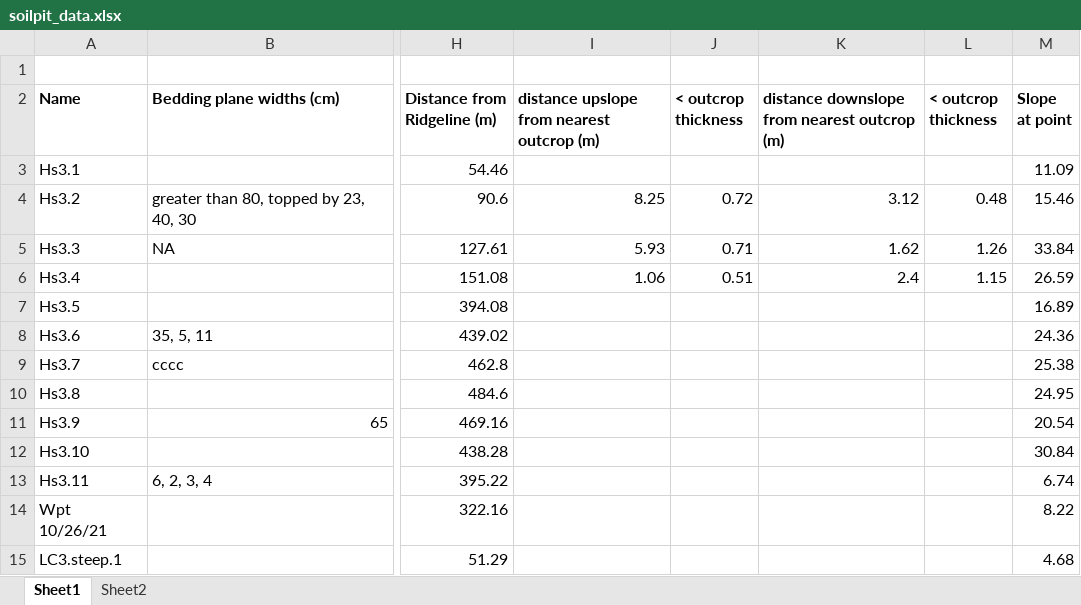
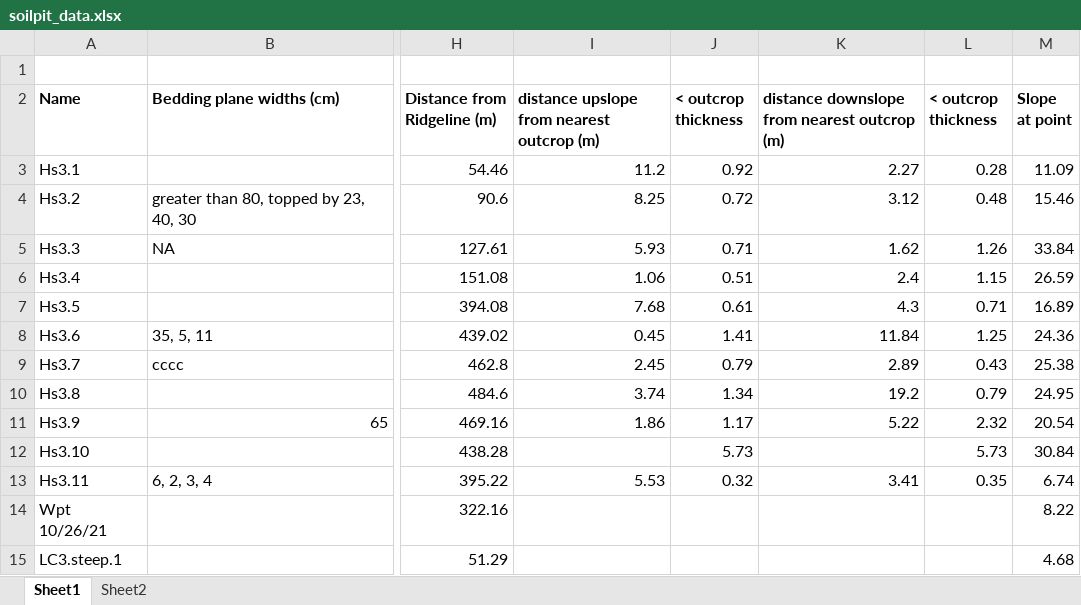
Before and after one commit to y05emite-sam/hillslope-project, an Excel workbook: data/soilpit_data.xlsx, sheet Sheet1, drawn as a sheet; only a part is shown, gaps mark what is left out; values as stored, in another font and other column widths than the file's, no borders; the diff covers the shown part only; the diff names each change by its address in the sheet, - before the commit and + after, or states it on an @@ line.

Commit message:
soilpit updates

```diff
--- a/data/soilpit_data.xlsx (sheet Sheet1)
+++ b/data/soilpit_data.xlsx (sheet Sheet1)
-I3: (empty)
+I3: 11.2
-J3 (< outcrop thickness): (empty)
+J3 (< outcrop thickness): 0.92
-K3: (empty)
+K3: 2.27
-L3 (< outcrop thickness): (empty)
+L3 (< outcrop thickness): 0.28
-I7: (empty)
+I7: 7.68
-J7 (< outcrop thickness): (empty)
+J7 (< outcrop thickness): 0.61
-K7: (empty)
+K7: 4.3
-L7 (< outcrop thickness): (empty)
+L7 (< outcrop thickness): 0.71
-I8: (empty)
+I8: 0.45
-J8 (< outcrop thickness): (empty)
+J8 (< outcrop thickness): 1.41
-K8: (empty)
+K8: 11.84
-L8 (< outcrop thickness): (empty)
+L8 (< outcrop thickness): 1.25
-I9: (empty)
+I9: 2.45
-J9 (< outcrop thickness): (empty)
+J9 (< outcrop thickness): 0.79
-K9: (empty)
+K9: 2.89
-L9 (< outcrop thickness): (empty)
+L9 (< outcrop thickness): 0.43
-I10: (empty)
+I10: 3.74
-J10 (< outcrop thickness): (empty)
+J10 (< outcrop thickness): 1.34
-K10: (empty)
+K10: 19.2
-L10 (< outcrop thickness): (empty)
+L10 (< outcrop thickness): 0.79
-I11: (empty)
+I11: 1.86
-J11 (< outcrop thickness): (empty)
+J11 (< outcrop thickness): 1.17
-K11: (empty)
+K11: 5.22
-L11 (< outcrop thickness): (empty)
+L11 (< outcrop thickness): 2.32
-J12 (< outcrop thickness): (empty)
+J12 (< outcrop thickness): 5.73
-L12 (< outcrop thickness): (empty)
+L12 (< outcrop thickness): 5.73
-I13: (empty)
+I13: 5.53
-J13 (< outcrop thickness): (empty)
+J13 (< outcrop thickness): 0.32
-K13: (empty)
+K13: 3.41
-L13 (< outcrop thickness): (empty)
+L13 (< outcrop thickness): 0.35
```
Also changed, not shown: 16 edited cells elsewhere in this sheet, 1 other file.
